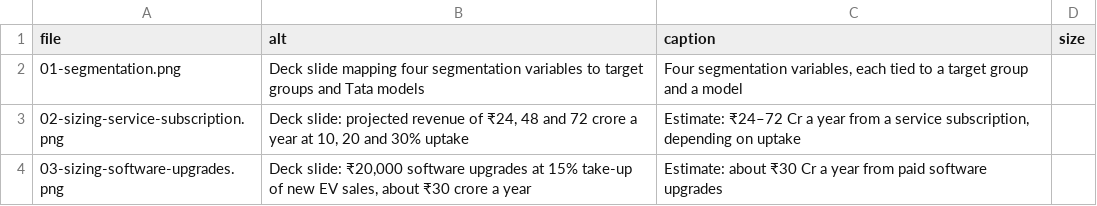
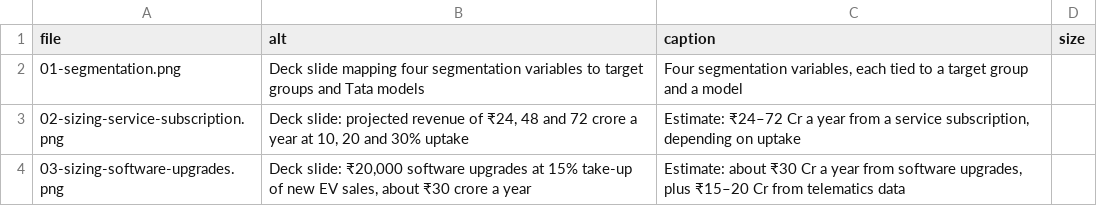
Before and after one commit to ShubhamTanna/case-studies, a CSV file: tata-motors/portfolio/screens.csv, drawn as a sheet.

Commit message:
Publish portfolio version

```diff
--- a/tata-motors/portfolio/screens.csv
+++ b/tata-motors/portfolio/screens.csv
@@ -3,2 +3,2 @@ file,alt,caption,size
 02-sizing-service-subscription.png,"Deck slide: projected revenue of ₹24, 48 and 72 crore a year at 10, 20 and 30% uptake","Estimate: ₹24–72 Cr a year from a service subscription, depending on uptake",
-03-sizing-software-upgrades.png,"Deck slide: ₹20,000 software upgrades at 15% take-up of new EV sales, about ₹30 crore a year",Estimate: about ₹30 Cr a year from paid software upgrades,
+03-sizing-software-upgrades.png,"Deck slide: ₹20,000 software upgrades at 15% take-up of new EV sales, about ₹30 crore a year","Estimate: about ₹30 Cr a year from software upgrades, plus ₹15–20 Cr from telematics data",
```
